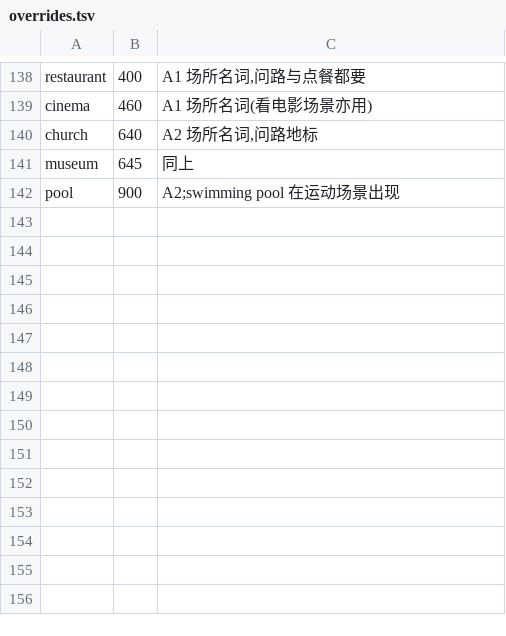
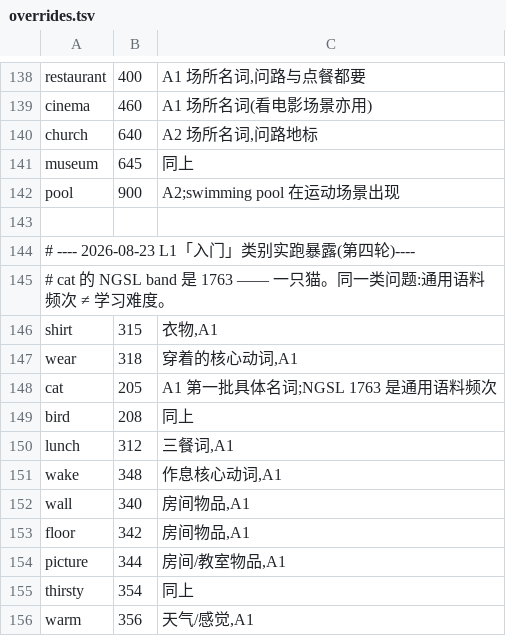
Before and after one commit to Nxc100/SentenceFlow, a TSV file: content/lexicon/overrides.tsv, drawn as a sheet; only a part is shown, gaps mark what is left out; the diff names each change by its address in the sheet, - before the commit and + after, or states it on an @@ line.

```diff
--- a/content/lexicon/overrides.tsv
+++ b/content/lexicon/overrides.tsv
+row 143: (empty)
+row 144: # ---- 2026-08-23 L1「入门」类别实跑暴露(第四轮)----
+row 145: # cat 的 NGSL band 是 1763 —— 一只猫。同一类问题:通用语料频次 ≠ 学习难度。
+row 146: shirt | 315 | 衣物,A1
+row 147: wear | 318 | 穿着的核心动词,A1
+row 148: cat | 205 | A1 第一批具体名词;NGSL 1763 是通用语料频次
+row 149: bird | 208 | 同上
+row 150: lunch | 312 | 三餐词,A1
+row 151: wake | 348 | 作息核心动词,A1
+row 152: wall | 340 | 房间物品,A1
+row 153: floor | 342 | 房间物品,A1
+row 154: picture | 344 | 房间/教室物品,A1
+row 155: thirsty | 354 | 同上
+row 156: warm | 356 | 天气/感觉,A1
```
Also changed, not shown: content/lexicon/supplement.tsv, 2 other files.
